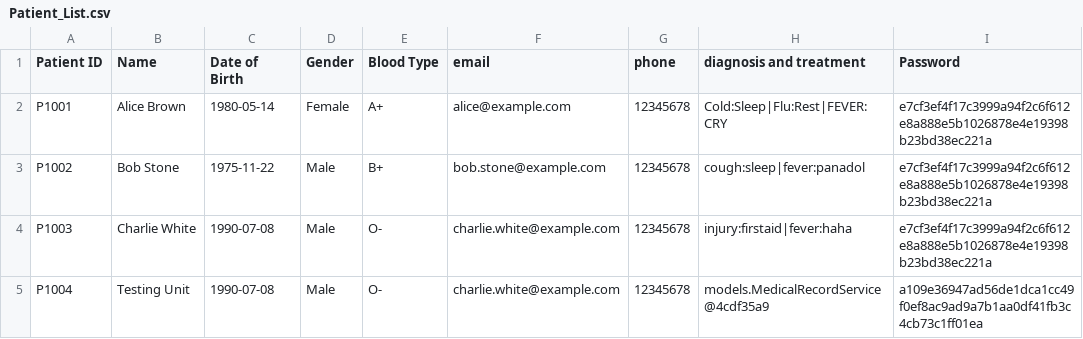
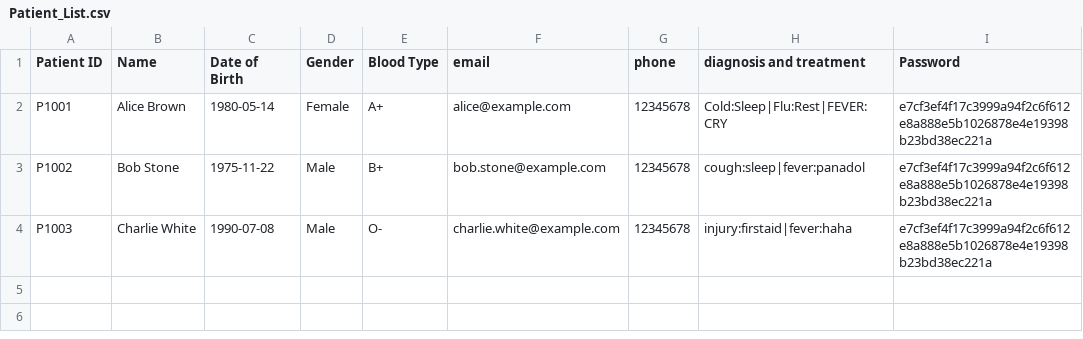
Before and after one commit to TayYuanGeng/SC2002-Assignment, a CSV file: HospitalManagementSystem/src/data/Patient_List.csv, drawn as a sheet.

Commit message:
Update Patient_List.csv

```diff
--- a/HospitalManagementSystem/src/data/Patient_List.csv
+++ b/HospitalManagementSystem/src/data/Patient_List.csv
@@ -4,2 +4 @@ P1002,Bob Stone,1975-11-22,Male,B+,bob.stone@example.com,12345678,cough:sleep|fe
 P1003,Charlie White,1990-07-08,Male,O-,charlie.white@example.com,12345678,injury:firstaid|fever:haha,e7cf3ef4f17c3999a94f2c6f612e8a888e5b1026878e4e19398b23bd38ec221a
-P1004,Testing Unit,1990-07-08,Male,O-,charlie.white@example.com,12345678,models.MedicalRecordService@4cdf35a9,a109e36947ad56de1dca1cc49f0ef8ac9ad9a7b1aa0df41fb3c4cb73c1ff01ea
```
